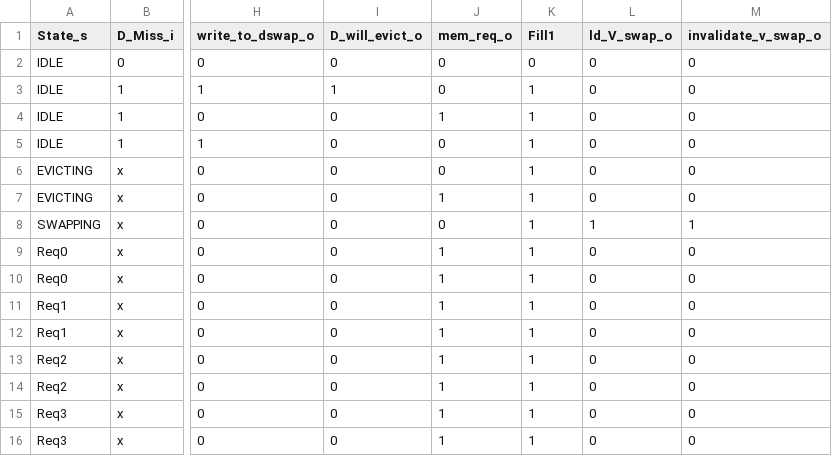
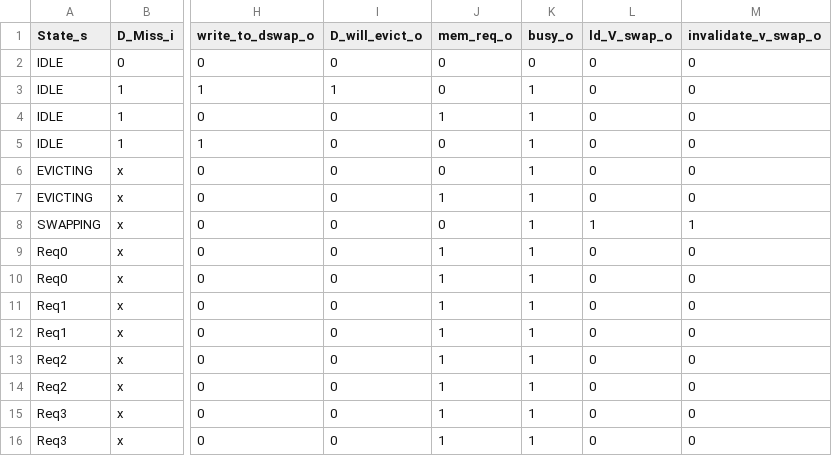
Before and after one commit to maanavkoladia/uarch, a CSV file: design/EverythingEverywhereAllAtOnce/rtl/DCache/gen/DCache_Bank_FSM.csv, drawn as a sheet; only a part is shown, gaps mark what is left out; the diff names each change by its address in the sheet, - before the commit and + after, or states it on an @@ line.

```diff
--- a/design/EverythingEverywhereAllAtOnce/rtl/DCache/gen/DCache_Bank_FSM.csv
+++ b/design/EverythingEverywhereAllAtOnce/rtl/DCache/gen/DCache_Bank_FSM.csv
-K1: Fill1
+K1: busy_o
```
Also changed, not shown: 7 other files.
